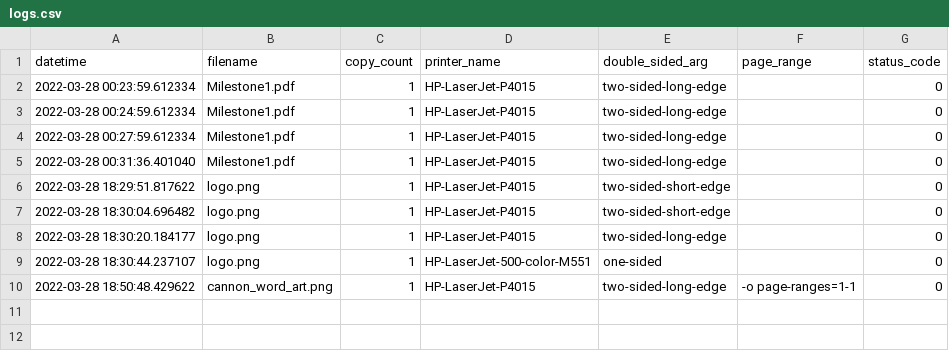
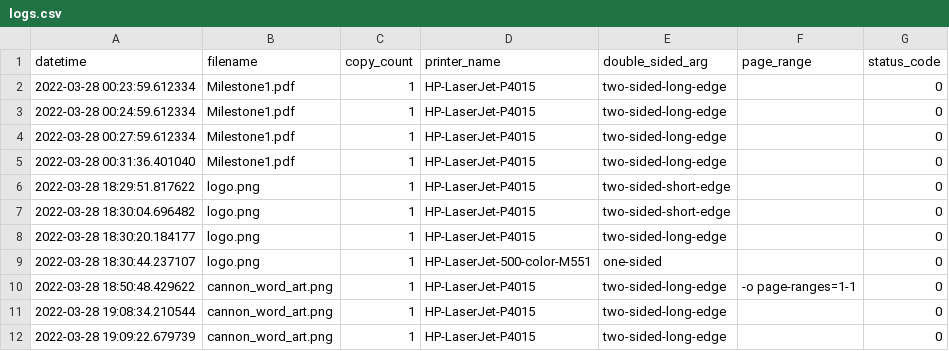
Before and after one commit to joshua-coppola/print-server, a CSV file: logs.csv, drawn as a sheet.

```diff
--- a/logs.csv
+++ b/logs.csv
@@ -10 +10,3 @@ datetime,filename,copy_count,printer_name,double_sided_arg,page_range,status_cod
 2022-03-28 18:50:48.429622,cannon_word_art.png,1,HP-LaserJet-P4015,two-sided-long-edge,-o page-ranges=1-1,0
+2022-03-28 19:08:34.210544,cannon_word_art.png,1,HP-LaserJet-P4015,two-sided-long-edge,,0
+2022-03-28 19:09:22.679739,cannon_word_art.png,1,HP-LaserJet-P4015,two-sided-long-edge,,0
```
Also changed, not shown: 2 other files.
